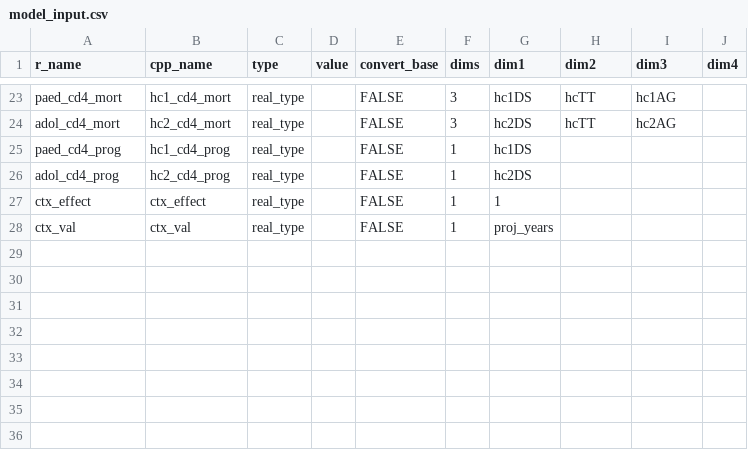
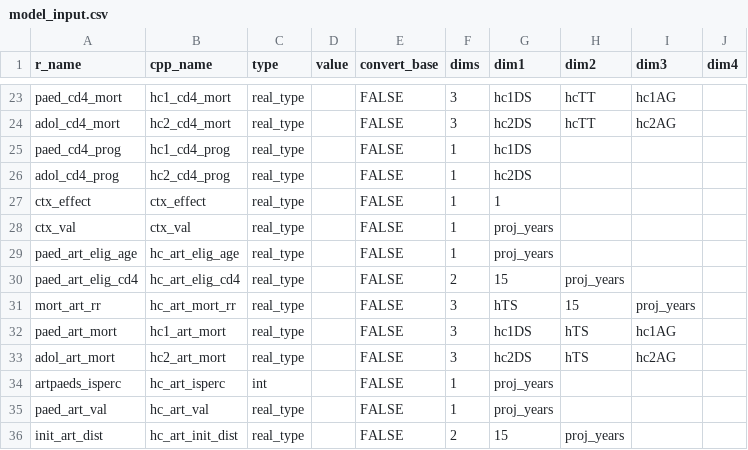
Before and after one commit to mrc-ide/leapfrog, a CSV file: inst/cpp_generation/model_input.csv, drawn as a sheet; only a part is shown, gaps mark what is left out; the diff names each change by its address in the sheet, - before the commit and + after, or states it on an @@ line.

```diff
--- a/inst/cpp_generation/model_input.csv
+++ b/inst/cpp_generation/model_input.csv
+row 29: paed_art_elig_age | hc_art_elig_age | real_type |  | FALSE | 1 | proj_years
+row 30: paed_art_elig_cd4 | hc_art_elig_cd4 | real_type |  | FALSE | 2 | 15 | proj_years
+row 31: mort_art_rr | hc_art_mort_rr | real_type |  | FALSE | 3 | hTS | 15 | proj_years
+row 32: paed_art_mort | hc1_art_mort | real_type |  | FALSE | 3 | hc1DS | hTS | hc1AG
+row 33: adol_art_mort | hc2_art_mort | real_type |  | FALSE | 3 | hc2DS | hTS | hc2AG
+row 34: artpaeds_isperc | hc_art_isperc | int |  | FALSE | 1 | proj_years
+row 35: paed_art_val | hc_art_val | real_type |  | FALSE | 1 | proj_years
+row 36: init_art_dist | hc_art_init_dist | real_type |  | FALSE | 2 | 15 | proj_years
```
Also changed, not shown: inst/cpp_generation/model_output.csv, 7 other files.
